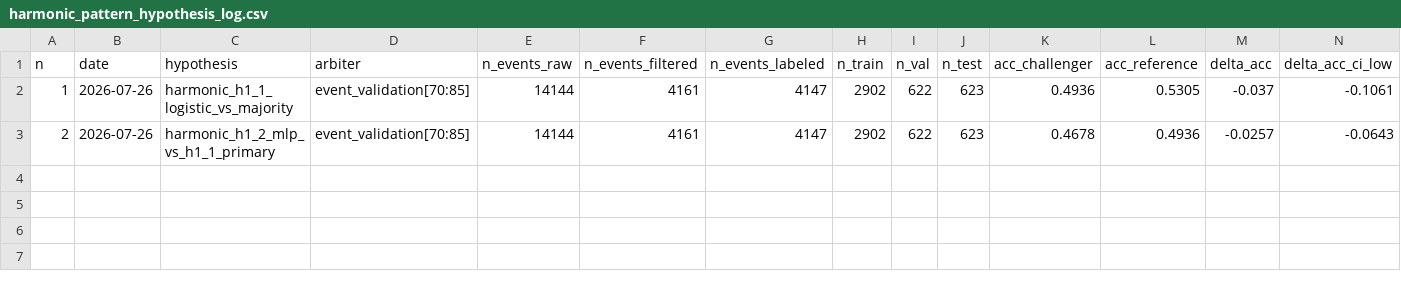
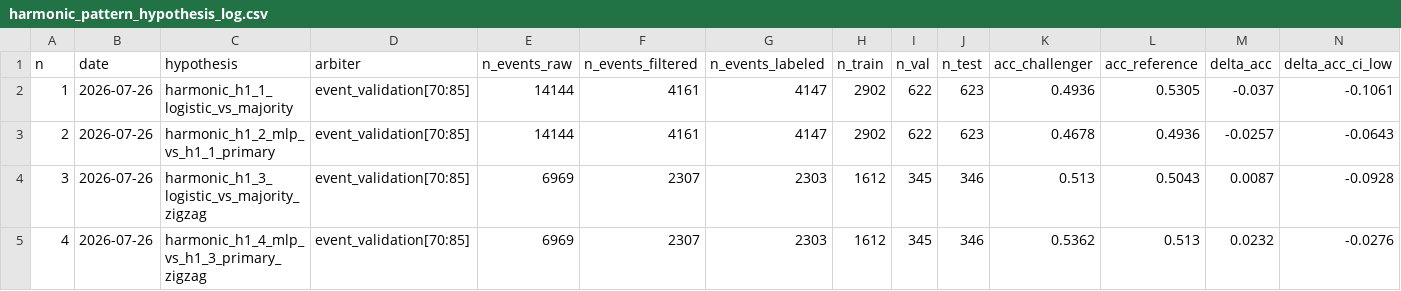
Before and after one commit to velizarMitov/EURUSD-prophet, a CSV file: results/harmonic_pattern_hypothesis_log.csv, drawn as a sheet; only a part is shown; rows hold the shown columns only; the diff names each change by its address in the sheet, - before the commit and + after, or states it on an @@ line.

Commit message:
Add ZigZag swing pivot detector and fractal breakout driftcheck event-study
- Implemented a new causal, ATR-scaled ZigZag swing pivot detector in `src/zigzag_swings.py` to provide an alternative swing basis for harmonic-pattern hypotheses.
- Developed a new event-study for fractal breakout continuation in `src/fractal_breakout_driftcheck.py`, focusing on the momentum thesis and utilizing confirmed breakout events.
- Added unit tests for the ZigZag swing detection logic in `tests/test_unit.py` to ensure correct pivot identification and stability under future extensions.
- Created a new results log file `results/fractal_breakout_driftcheck_hypothesis_log.csv` to store outcomes of the drift/continuation event-study.

```diff
--- a/results/harmonic_pattern_hypothesis_log.csv
+++ b/results/harmonic_pattern_hypothesis_log.csv
+row 4: 3 | 2026-07-26 | harmonic_h1_3_logistic_vs_majority_zigzag | event_validation[70:85] | 6969 | 2307 | 2303 | 1612 | 345 | 346 | 0.513 | 0.5043 | 0.0087 | -0.0928
+row 5: 4 | 2026-07-26 | harmonic_h1_4_mlp_vs_h1_3_primary_zigzag | event_validation[70:85] | 6969 | 2307 | 2303 | 1612 | 345 | 346 | 0.5362 | 0.513 | 0.0232 | -0.0276
```
Also changed, not shown: 8 other files.
